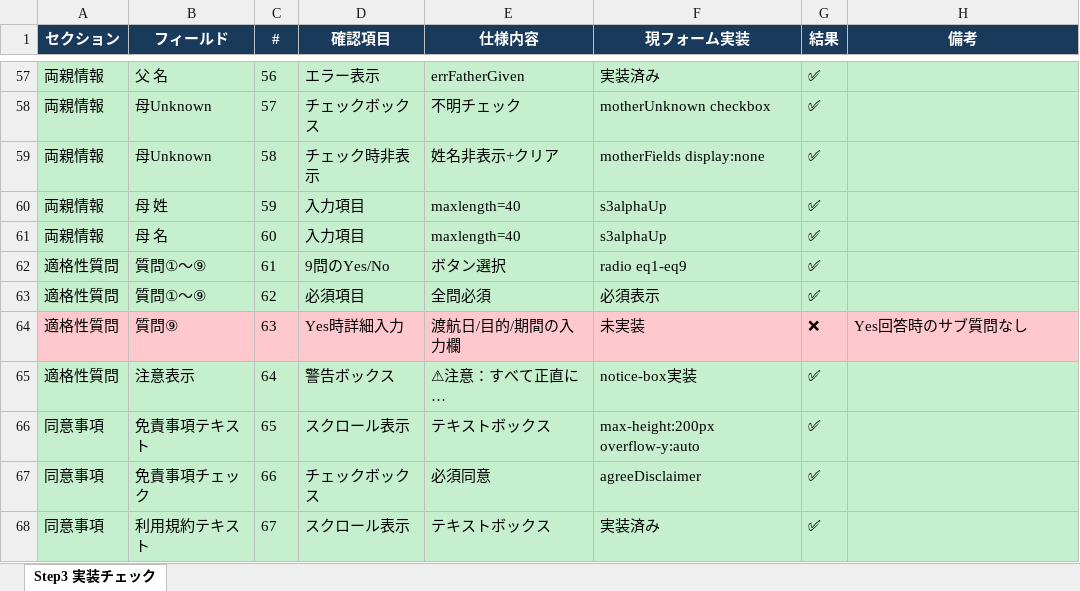
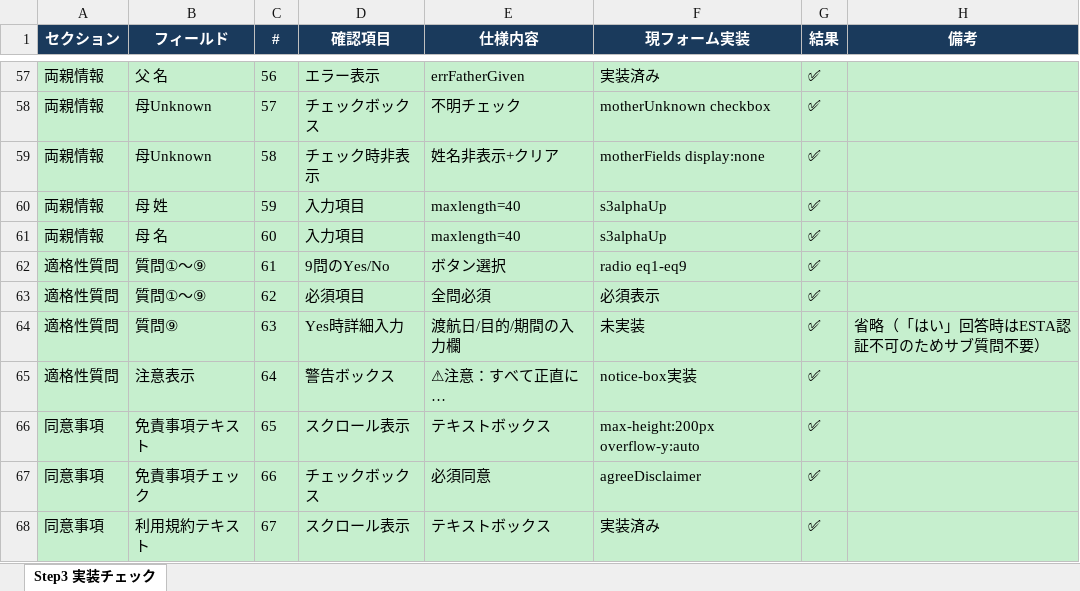
Before and after one commit to mm-user01208/application-form, an Excel workbook: step3-validation-check.xlsx, sheet Step3 実装チェック, drawn as a sheet; only a part is shown, gaps mark what is left out; values as stored, in another font and other column widths than the file's, no borders; the diff names each change by its address in the sheet, - before the commit and + after, or states it on an @@ line.

```diff
--- a/step3-validation-check.xlsx (sheet Step3 実装チェック)
+++ b/step3-validation-check.xlsx (sheet Step3 実装チェック)
-A64:H64 fill: #FFC7CE
+A64:H64 fill: #C6EFCE
-G64 (結果): ❌
+G64 (結果): ✅
-H64 (備考): Yes回答時のサブ質問なし
+H64 (備考): 省略（「はい」回答時はESTA認証不可のためサブ質問不要）
```
Also changed, not shown: step1-validation-check.xlsx, 7 other files.
